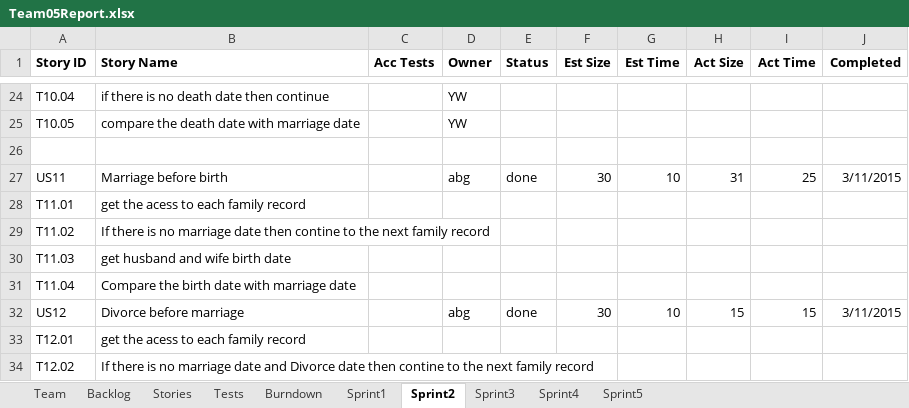
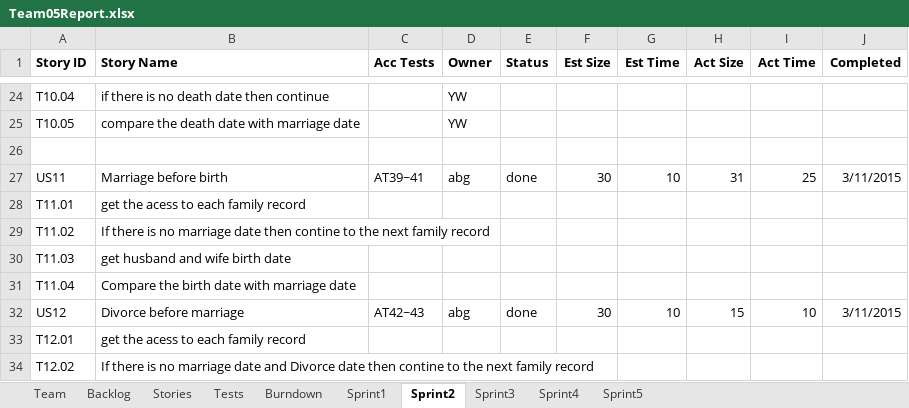
Before and after one commit to LSYanJun/SSW555tm052015s, an Excel workbook: Team05Report.xlsx, sheet Sprint2, drawn as a sheet; only a part is shown, gaps mark what is left out; values as stored, in another font and other column widths than the file's, no borders; the diff names each change by its address in the sheet, - before the commit and + after, or states it on an @@ line.

```diff
--- a/Team05Report.xlsx (sheet Sprint2)
+++ b/Team05Report.xlsx (sheet Sprint2)
-C27 (Acc Tests): (empty)
+C27 (Acc Tests): AT39~41
-C32 (Acc Tests): (empty)
+C32 (Acc Tests): AT42~43
-I32 (Act Time): 15
+I32 (Act Time): 10
```
Also changed, not shown: sheet Tests, sheet Backlog, sheet Stories, charts or pictures, 4 other files.
